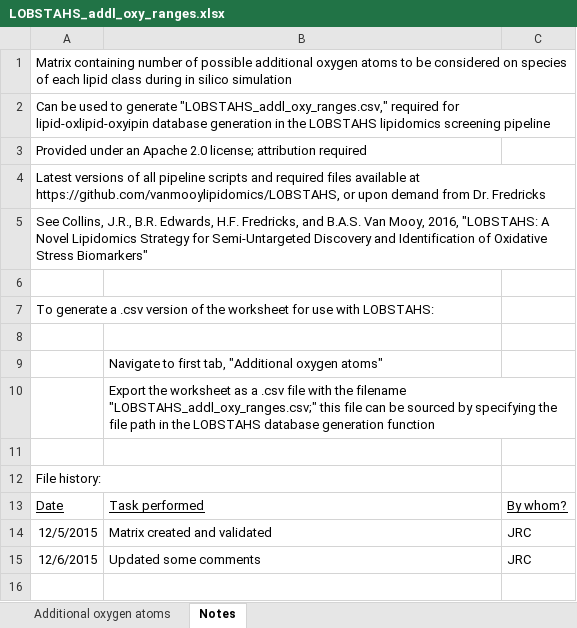
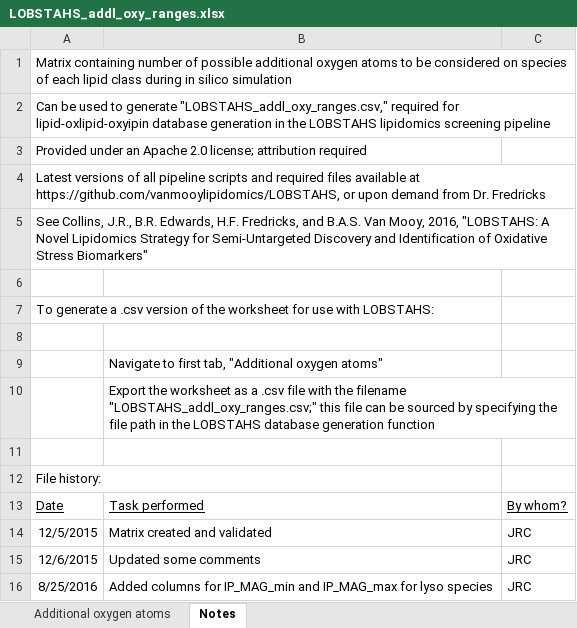
Before and after one commit to vanmooylipidomics/LOBSTAHS, an Excel workbook: inst/doc/xlsx/LOBSTAHS_addl_oxy_ranges.xlsx, sheet Notes, drawn as a sheet; values as stored, in another font and other column widths than the file's, no borders; the diff names each change by its address in the sheet, - before the commit and + after, or states it on an @@ line.

```diff
--- a/inst/doc/xlsx/LOBSTAHS_addl_oxy_ranges.xlsx (sheet Notes)
+++ b/inst/doc/xlsx/LOBSTAHS_addl_oxy_ranges.xlsx (sheet Notes)
+row 16: 8/25/2016 | Added columns for IP_MAG_min and IP_MAG_max for lyso species | JRC
```
Also changed, not shown: sheet Additional oxygen atoms, inst/doc/xlsx/LOBSTAHS_acyl_prop_ranges.xlsx, inst/doc/xlsx/LOBSTAHS_adduct_ion_hierarchies.xlsx, 1 other file.
